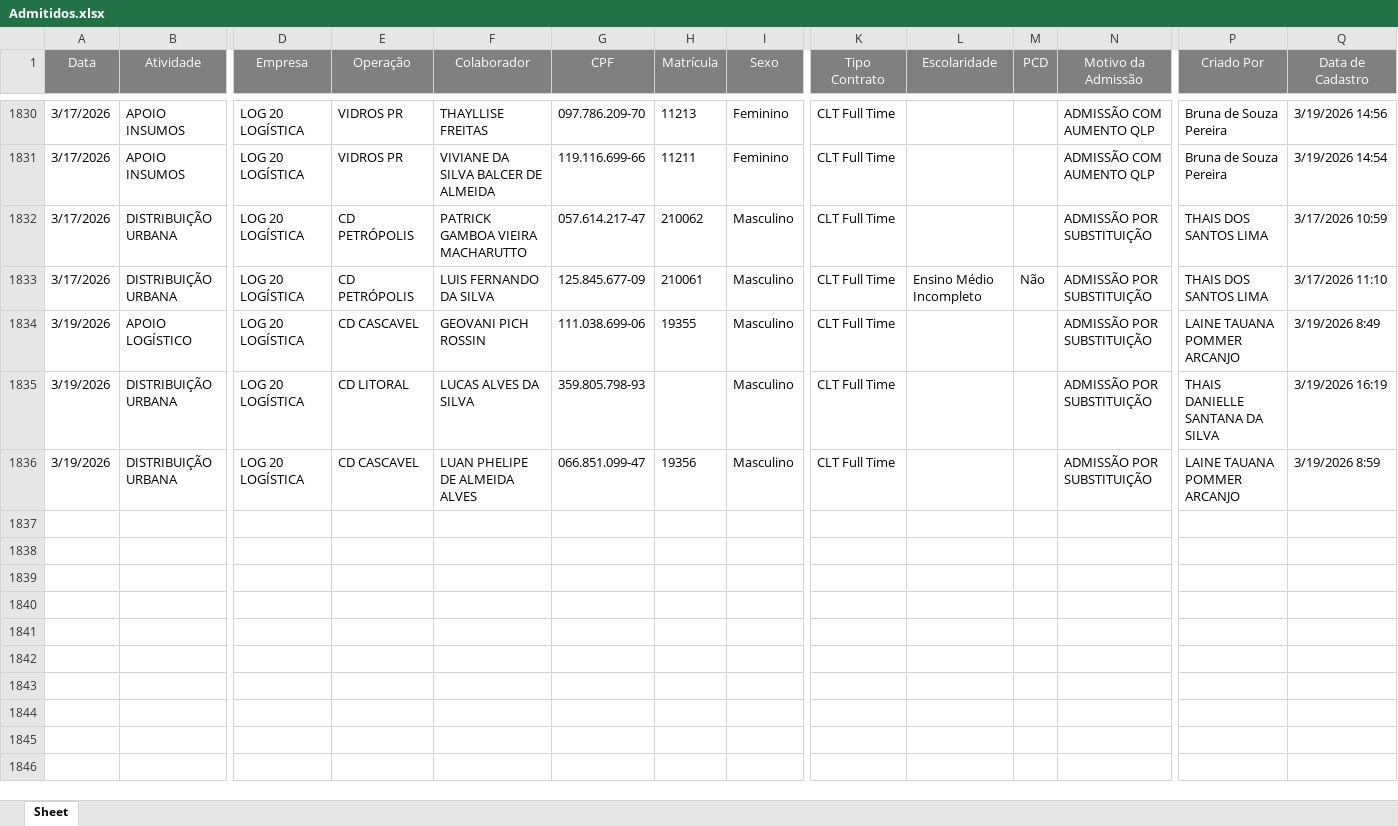
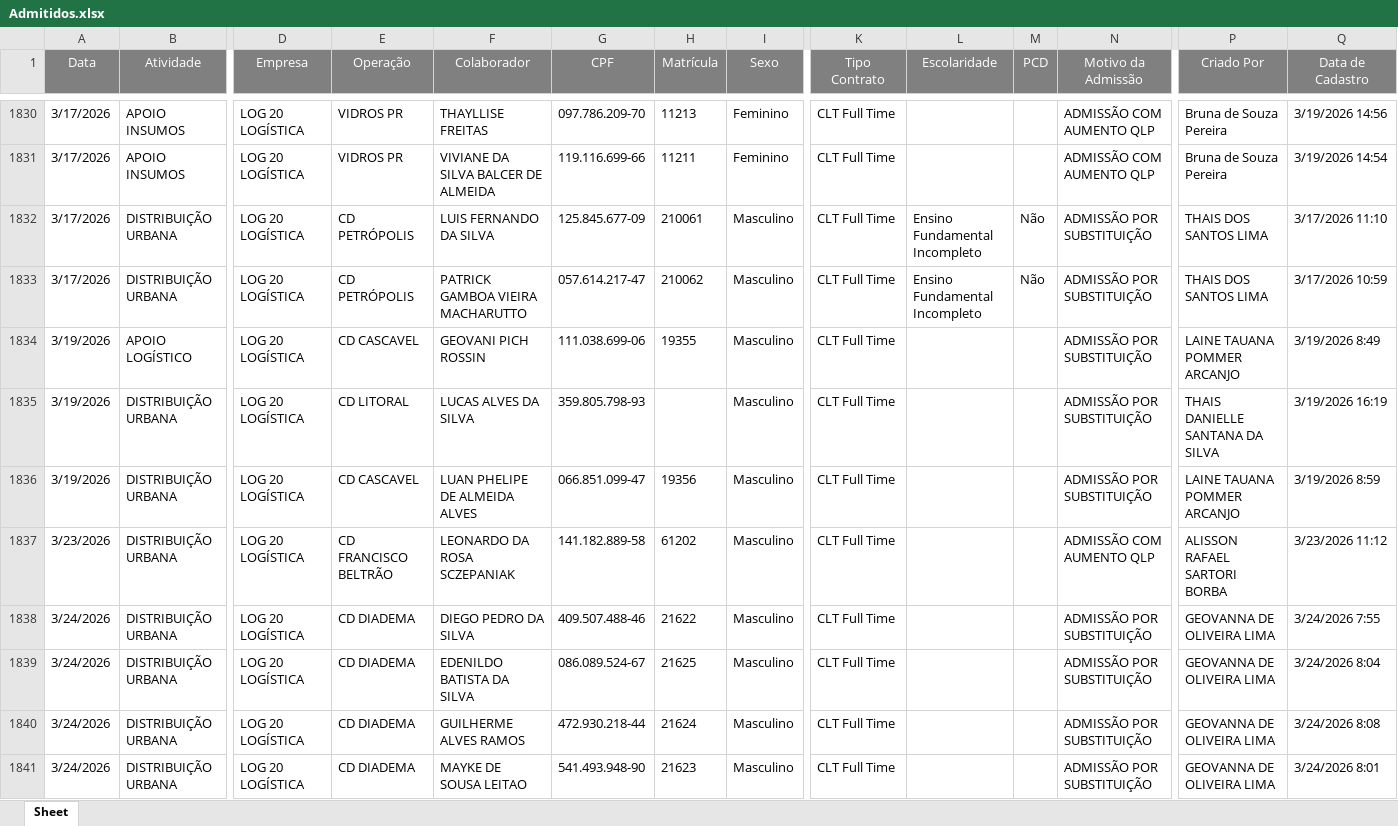
Before and after one commit to Bruna-gzr/dashboard-skap, an Excel workbook: data/Admitidos.xlsx, sheet Sheet, drawn as a sheet; only a part is shown, gaps mark what is left out; values as stored, in another font and other column widths than the file's, no borders; rows hold the shown columns only; the diff names each change by its address in the sheet, - before the commit and + after, or states it on an @@ line.

```diff
--- a/data/Admitidos.xlsx (sheet Sheet)
+++ b/data/Admitidos.xlsx (sheet Sheet)
-F1832 (Colaborador): PATRICK GAMBOA VIEIRA MACHARUTTO
+F1832 (Colaborador): LUIS FERNANDO DA SILVA
-G1832 (CPF): 057.614.217-47
+G1832 (CPF): 125.845.677-09
-H1832 (Matrícula): 210062
+H1832 (Matrícula): 210061
-L1832 (Escolaridade): (empty)
+L1832 (Escolaridade): Ensino Fundamental Incompleto
-M1832 (PCD): (empty)
+M1832 (PCD): Não
-Q1832 (Data de Cadastro): 3/17/2026 10:59
+Q1832 (Data de Cadastro): 3/17/2026 11:10
-F1833 (Colaborador): LUIS FERNANDO DA SILVA
+F1833 (Colaborador): PATRICK GAMBOA VIEIRA MACHARUTTO
-G1833 (CPF): 125.845.677-09
+G1833 (CPF): 057.614.217-47
-H1833 (Matrícula): 210061
+H1833 (Matrícula): 210062
-L1833 (Escolaridade): Ensino Médio Incompleto
+L1833 (Escolaridade): Ensino Fundamental Incompleto
-Q1833 (Data de Cadastro): 3/17/2026 11:10
+Q1833 (Data de Cadastro): 3/17/2026 10:59
+row 1837: 3/23/2026 | DISTRIBUIÇÃO URBANA | LOG 20 LOGÍSTICA | CD FRANCISCO BELTRÃO | LEONARDO DA ROSA SCZEPANIAK | 141.182.889-58 | 61202 | Masculino | CLT Full Time |  |  | ADMISSÃO COM AUMENTO QLP | ALISSON RAFAEL SARTORI BORBA | 3/23/2026 11:12
+row 1838: 3/24/2026 | DISTRIBUIÇÃO URBANA | LOG 20 LOGÍSTICA | CD DIADEMA | DIEGO PEDRO DA SILVA | 409.507.488-46 | 21622 | Masculino | CLT Full Time |  |  | ADMISSÃO POR SUBSTITUIÇÃO | GEOVANNA DE OLIVEIRA LIMA | 3/24/2026 7:55
+row 1839: 3/24/2026 | DISTRIBUIÇÃO URBANA | LOG 20 LOGÍSTICA | CD DIADEMA | EDENILDO BATISTA DA SILVA | 086.089.524-67 | 21625 | Masculino | CLT Full Time |  |  | ADMISSÃO POR SUBSTITUIÇÃO | GEOVANNA DE OLIVEIRA LIMA | 3/24/2026 8:04
+row 1840: 3/24/2026 | DISTRIBUIÇÃO URBANA | LOG 20 LOGÍSTICA | CD DIADEMA | GUILHERME ALVES RAMOS | 472.930.218-44 | 21624 | Masculino | CLT Full Time |  |  | ADMISSÃO POR SUBSTITUIÇÃO | GEOVANNA DE OLIVEIRA LIMA | 3/24/2026 8:08
+row 1841: 3/24/2026 | DISTRIBUIÇÃO URBANA | LOG 20 LOGÍSTICA | CD DIADEMA | MAYKE DE SOUSA LEITAO | 541.493.948-90 | 21623 | Masculino | CLT Full Time |  |  | ADMISSÃO POR SUBSTITUIÇÃO | GEOVANNA DE OLIVEIRA LIMA | 3/24/2026 8:01
```
Also changed, not shown: data/Acomp novos.xlsx, data/Bate papo mentor.xlsx, 6 other files.
